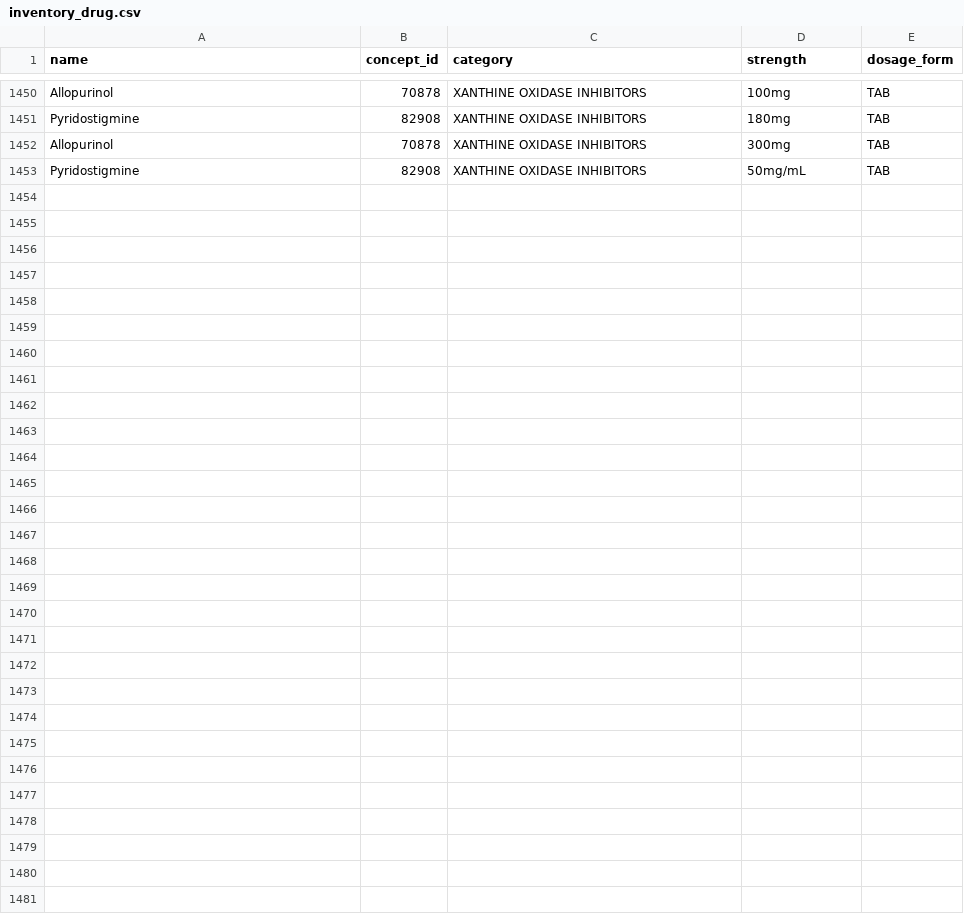
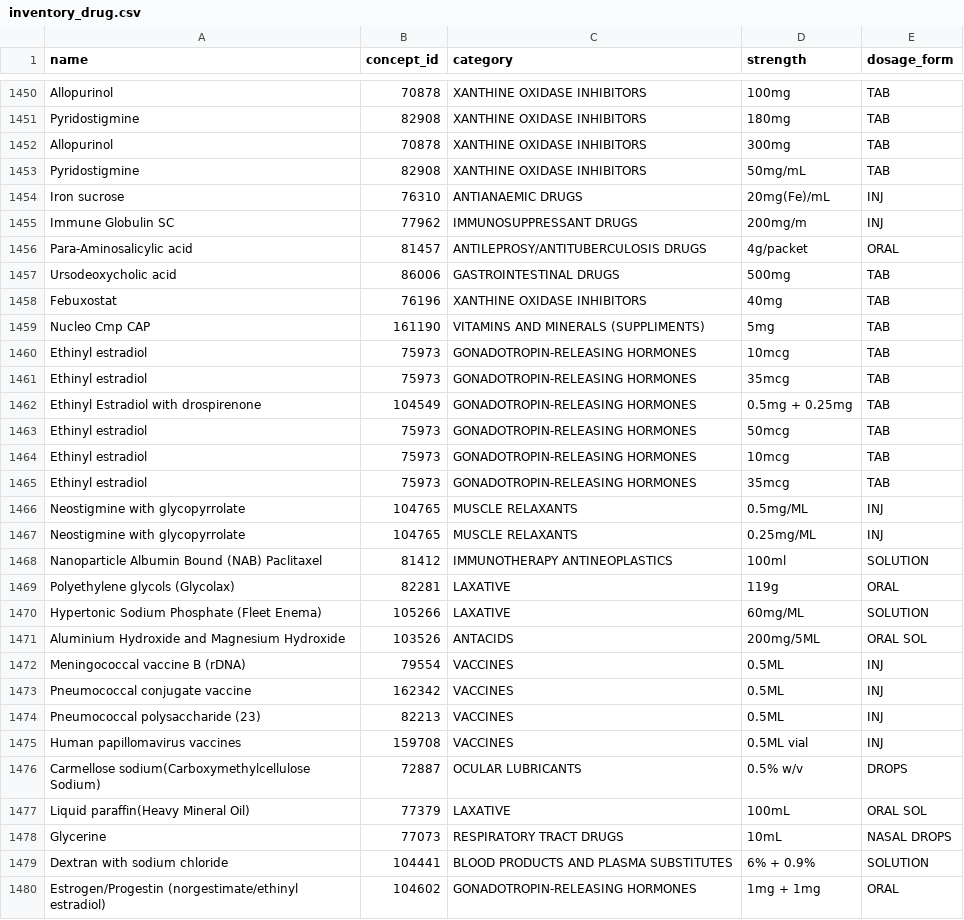
Before and after one commit to faithchep/ehrinventoryapp, a CSV file: api/src/main/resources/metadata/inventory_drug.csv, drawn as a sheet; only a part is shown, gaps mark what is left out; the diff names each change by its address in the sheet, - before the commit and + after, or states it on an @@ line.

Commit message:
Add drugs and formulations to inventory

```diff
--- a/api/src/main/resources/metadata/inventory_drug.csv
+++ b/api/src/main/resources/metadata/inventory_drug.csv
+row 1454: Iron sucrose | 76310 | ANTIANAEMIC DRUGS | 20mg(Fe)/mL | INJ
+row 1455: Immune Globulin SC | 77962 | IMMUNOSUPPRESSANT DRUGS | 200mg/m | INJ
+row 1456: Para-Aminosalicylic acid | 81457 | ANTILEPROSY/ANTITUBERCULOSIS DRUGS | 4g/packet | ORAL
+row 1457: Ursodeoxycholic acid | 86006 | GASTROINTESTINAL DRUGS | 500mg | TAB
+row 1458: Febuxostat | 76196 | XANTHINE OXIDASE INHIBITORS | 40mg | TAB
+row 1459: Nucleo Cmp CAP | 161190 | VITAMINS AND MINERALS (SUPPLIMENTS) | 5mg | TAB
+row 1460: Ethinyl estradiol | 75973 | GONADOTROPIN-RELEASING HORMONES | 10mcg | TAB
+row 1461: Ethinyl estradiol | 75973 | GONADOTROPIN-RELEASING HORMONES | 35mcg | TAB
+row 1462: Ethinyl Estradiol with drospirenone | 104549 | GONADOTROPIN-RELEASING HORMONES | 0.5mg + 0.25mg | TAB
+row 1463: Ethinyl estradiol | 75973 | GONADOTROPIN-RELEASING HORMONES | 50mcg | TAB
+row 1464: Ethinyl estradiol | 75973 | GONADOTROPIN-RELEASING HORMONES | 10mcg | TAB
+row 1465: Ethinyl estradiol | 75973 | GONADOTROPIN-RELEASING HORMONES | 35mcg | TAB
+row 1466: Neostigmine with glycopyrrolate | 104765 | MUSCLE RELAXANTS | 0.5mg/ML | INJ
+row 1467: Neostigmine with glycopyrrolate | 104765 | MUSCLE RELAXANTS | 0.25mg/ML | INJ
+row 1468: Nanoparticle Albumin Bound (NAB) Paclitaxel | 81412 | IMMUNOTHERAPY ANTINEOPLASTICS | 100ml | SOLUTION
+row 1469: Polyethylene glycols (Glycolax) | 82281 | LAXATIVE | 119g | ORAL
+row 1470: Hypertonic Sodium Phosphate (Fleet Enema) | 105266 | LAXATIVE | 60mg/ML | SOLUTION
+row 1471: Aluminium Hydroxide and Magnesium Hydroxide | 103526 | ANTACIDS | 200mg/5ML | ORAL SOL
+row 1472: Meningococcal vaccine B (rDNA) | 79554 | VACCINES | 0.5ML | INJ
+row 1473: Pneumococcal conjugate vaccine | 162342 | VACCINES | 0.5ML | INJ
+row 1474: Pneumococcal polysaccharide (23) | 82213 | VACCINES | 0.5ML | INJ
+row 1475: Human papillomavirus vaccines | 159708 | VACCINES | 0.5ML vial | INJ
+row 1476: Carmellose sodium(Carboxymethylcellulose Sodium) | 72887 | OCULAR LUBRICANTS | 0.5% w/v | DROPS
+row 1477: Liquid paraffin(Heavy Mineral Oil) | 77379 | LAXATIVE | 100mL | ORAL SOL
+row 1478: Glycerine | 77073 | RESPIRATORY TRACT DRUGS | 10mL | NASAL DROPS
+row 1479: Dextran with sodium chloride | 104441 | BLOOD PRODUCTS AND PLASMA SUBSTITUTES | 6% + 0.9% | SOLUTION
+row 1480: Estrogen/Progestin (norgestimate/ethinyl estradiol) | 104602 | GONADOTROPIN-RELEASING HORMONES | 1mg + 1mg | ORAL
```
Also changed, not shown: api/src/main/resources/metadata/invetory_drug_formulation.csv.
